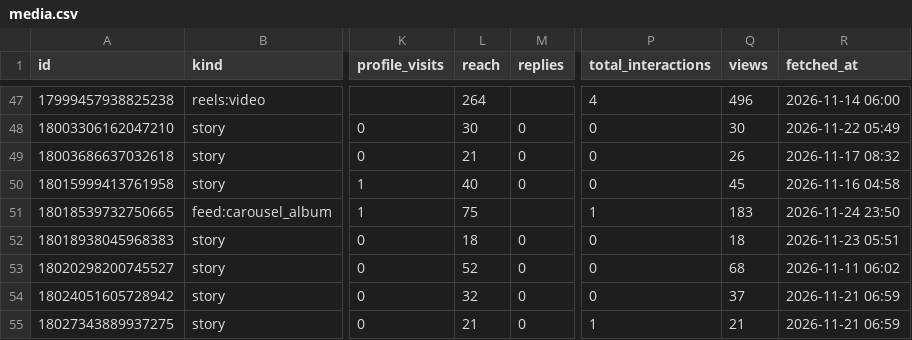
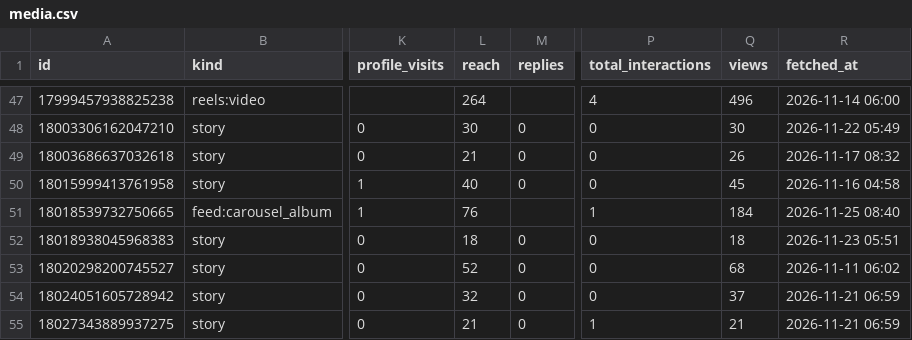
Before and after one commit to kiichi4268/-ai_employees-, a CSV file: data/insights/media.csv, drawn as a sheet; only a part is shown, gaps mark what is left out; the diff covers the shown part only; the diff names each change by its address in the sheet, - before the commit and + after, or states it on an @@ line.

```diff
--- a/data/insights/media.csv
+++ b/data/insights/media.csv
-L51 (reach): 75
+L51 (reach): 76
-Q51 (views): 183
+Q51 (views): 184
-R51 (fetched_at): 2026-11-24 23:50
+R51 (fetched_at): 2026-11-25 08:40
```
Also changed, not shown: 3 added rows and 59 edited cells elsewhere in this file, data/insights/account_daily.csv, data/insights/line_daily.csv, 1 other file.
